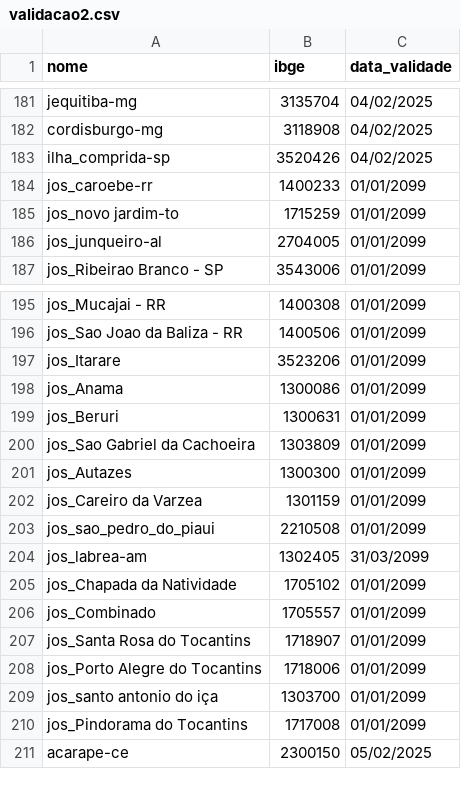
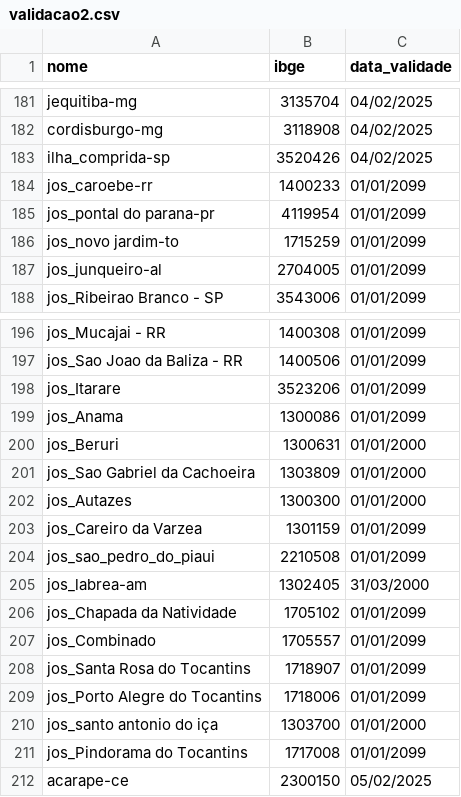
Before and after one commit to mcafao/validacao, a CSV file: validacao2.csv, drawn as a sheet; only a part is shown, gaps mark what is left out.

Commit message:
Update validacao2.csv

```diff
--- a/validacao2.csv
+++ b/validacao2.csv
@@ -184,2 +184,3 @@ ilha_comprida-sp;3520426;04/02/2025
 jos_caroebe-rr;1400233;01/01/2099
+jos_pontal do parana-pr;4119954;01/01/2099
 jos_novo jardim-to;1715259;01/01/2099
@@ -198,8 +199,8 @@ jos_Itarare;3523206;01/01/2099
 jos_Anama;1300086;01/01/2099
-jos_Beruri;1300631;01/01/2099
-jos_Sao Gabriel da Cachoeira;1303809;01/01/2099
-jos_Autazes;1300300;01/01/2099
+jos_Beruri;1300631;01/01/2000
+jos_Sao Gabriel da Cachoeira;1303809;01/01/2000
+jos_Autazes;1300300;01/01/2000
 jos_Careiro da Varzea;1301159;01/01/2099
 jos_sao_pedro_do_piaui;2210508;01/01/2099
-jos_labrea-am;1302405;31/03/2099
+jos_labrea-am;1302405;31/03/2000
 jos_Chapada da Natividade;1705102;01/01/2099
@@ -208,3 +209,3 @@ jos_Santa Rosa do Tocantins;1718907;01/01/2099
 jos_Porto Alegre do Tocantins;1718006;01/01/2099
-jos_santo antonio do iça;1303700;01/01/2099
+jos_santo antonio do iça;1303700;01/01/2000
 jos_Pindorama do Tocantins;1717008;01/01/2099
```
